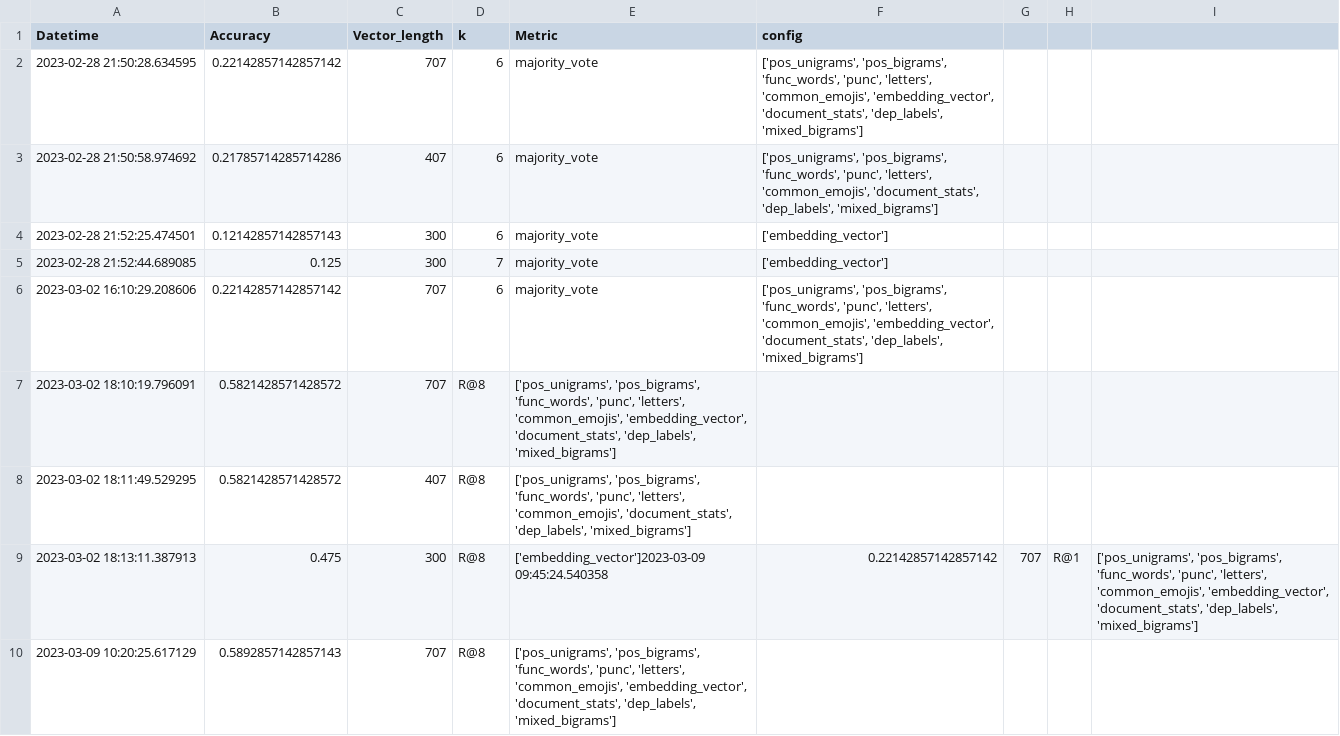
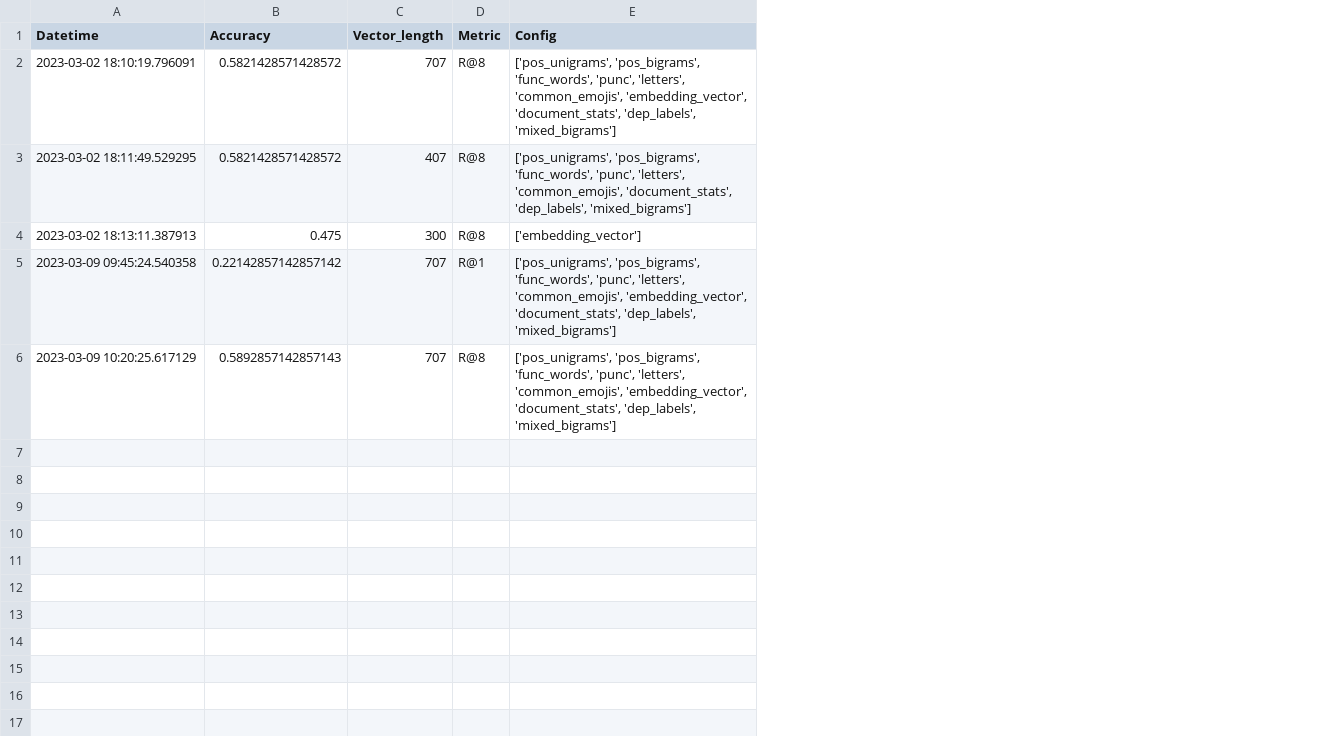
Before and after one commit to eric-sclafani/gram2vec, a CSV file: gram2vec/eval/results/pan_dev_results.csv, drawn as a sheet; removed rows and columns are numbered as before the commit, all else as after; the diff names each change by its address in the sheet, - before the commit and + after, or states it on an @@ line.

```diff
--- a/gram2vec/eval/results/pan_dev_results.csv
+++ b/gram2vec/eval/results/pan_dev_results.csv
-column E (Metric), rows 7-10: ['pos_unigrams', 'pos_bigrams', 'func_words', 'punc', 'letters', 'common_emojis', 'embedding_vector', 'document_stats', 'dep_labels', 'mixed_bigrams'] | ['pos_unigrams', 'pos_bigrams', 'func_words', 'punc', 'letters', 'common_emojis', 'document_stats', 'dep_labels', 'mixed_bigrams'] | ['embedding_vector']2023-03-09 09:45:24.540358 | ['pos_unigrams', 'pos_bigrams', 'func_words', 'punc', 'letters', 'common_emojis', 'embedding_vector', 'document_stats', 'dep_labels', 'mixed_bigrams']
-column G, row 9: 707
-column H, row 9: R@1
-column I, row 9: ['pos_unigrams', 'pos_bigrams', 'func_words', 'punc', 'letters', 'common_emojis', 'embedding_vector', 'document_stats', 'dep_labels', 'mixed_bigrams']
-D1: k
+D1: Metric
-E1: config
+E1: Config
-row 2: 2023-02-28 21:50:28.634595 | 0.22142857142857142 | 707 | 6 | majority_vote | ['pos_unigrams', 'pos_bigrams', 'func_words', 'punc', 'letters', 'common_emojis', 'embedding_vector', 'document_stats', 'dep_labels', 'mixed_bigrams']
-row 3: 2023-02-28 21:50:58.974692 | 0.21785714285714286 | 407 | 6 | majority_vote | ['pos_unigrams', 'pos_bigrams', 'func_words', 'punc', 'letters', 'common_emojis', 'document_stats', 'dep_labels', 'mixed_bigrams']
-row 4: 2023-02-28 21:52:25.474501 | 0.12142857142857143 | 300 | 6 | majority_vote | ['embedding_vector']
-row 5: 2023-02-28 21:52:44.689085 | 0.125 | 300 | 7 | majority_vote | ['embedding_vector']
-row 6: 2023-03-02 16:10:29.208606 | 0.22142857142857142 | 707 | 6 | majority_vote | ['pos_unigrams', 'pos_bigrams', 'func_words', 'punc', 'letters', 'common_emojis', 'embedding_vector', 'document_stats', 'dep_labels', 'mixed_bigrams']
-E2 (Config): (empty)
+E2 (Config): ['pos_unigrams', 'pos_bigrams', 'func_words', 'punc', 'letters', 'common_emojis', 'embedding_vector', 'document_stats', 'dep_labels', 'mixed_bigrams']
-E3 (Config): (empty)
+E3 (Config): ['pos_unigrams', 'pos_bigrams', 'func_words', 'punc', 'letters', 'common_emojis', 'document_stats', 'dep_labels', 'mixed_bigrams']
-E4 (Config): 0.22142857142857142
+E4 (Config): ['embedding_vector']
+row 5: 2023-03-09 09:45:24.540358 | 0.22142857142857142 | 707 | R@1 | ['pos_unigrams', 'pos_bigrams', 'func_words', 'punc', 'letters', 'common_emojis', 'embedding_vector', 'document_stats', 'dep_labels', 'mixed_bigrams']
-E6 (Config): (empty)
+E6 (Config): ['pos_unigrams', 'pos_bigrams', 'func_words', 'punc', 'letters', 'common_emojis', 'embedding_vector', 'document_stats', 'dep_labels', 'mixed_bigrams']
```
Also changed, not shown: gram2vec/eval/results/pan_dev_bin_results.csv, 9 other files.
